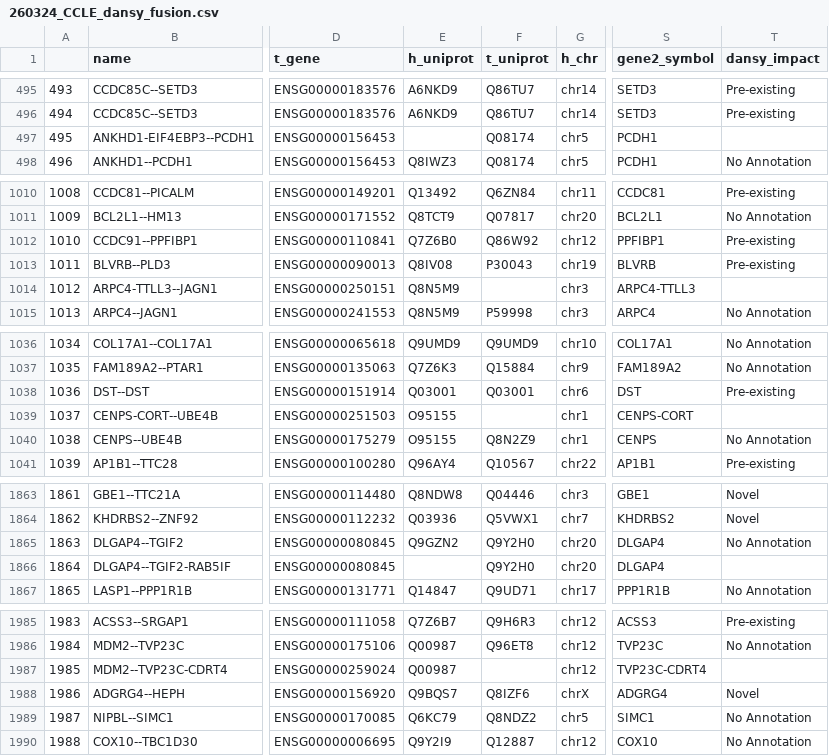
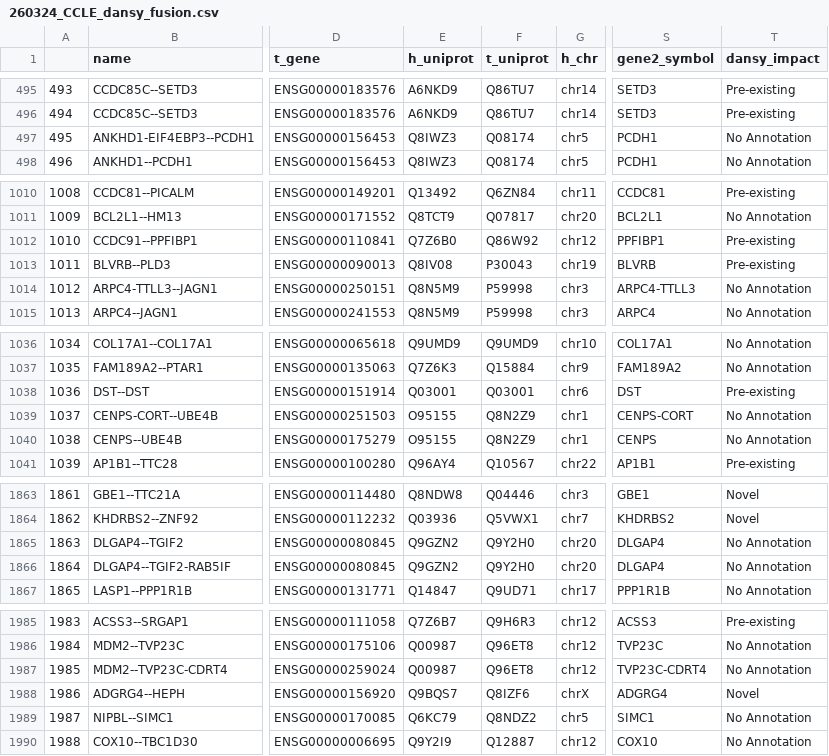
Before and after one commit to NaegleLab/DANSy_Applications, a CSV file: 260324_CCLE_dansy_fusion.csv, drawn as a sheet; only a part is shown, gaps mark what is left out; the diff covers the shown part only; the diff names each change by its address in the sheet, - before the commit and + after, or states it on an @@ line.

```diff
--- a/260324_CCLE_dansy_fusion.csv
+++ b/260324_CCLE_dansy_fusion.csv
-E497 (h_uniprot): (empty)
+E497 (h_uniprot): Q8IWZ3
-T497 (dansy_impact): (empty)
+T497 (dansy_impact): No Annotation
-F1014 (t_uniprot): (empty)
+F1014 (t_uniprot): P59998
-T1014 (dansy_impact): (empty)
+T1014 (dansy_impact): No Annotation
-F1039 (t_uniprot): (empty)
+F1039 (t_uniprot): Q8N2Z9
-T1039 (dansy_impact): (empty)
+T1039 (dansy_impact): No Annotation
-E1866 (h_uniprot): (empty)
+E1866 (h_uniprot): Q9GZN2
-T1866 (dansy_impact): (empty)
+T1866 (dansy_impact): No Annotation
-F1987 (t_uniprot): (empty)
+F1987 (t_uniprot): Q96ET8
-T1987 (dansy_impact): (empty)
+T1987 (dansy_impact): No Annotation
```
Also changed, not shown: 49 edited cells elsewhere in this file, 1 other file.
